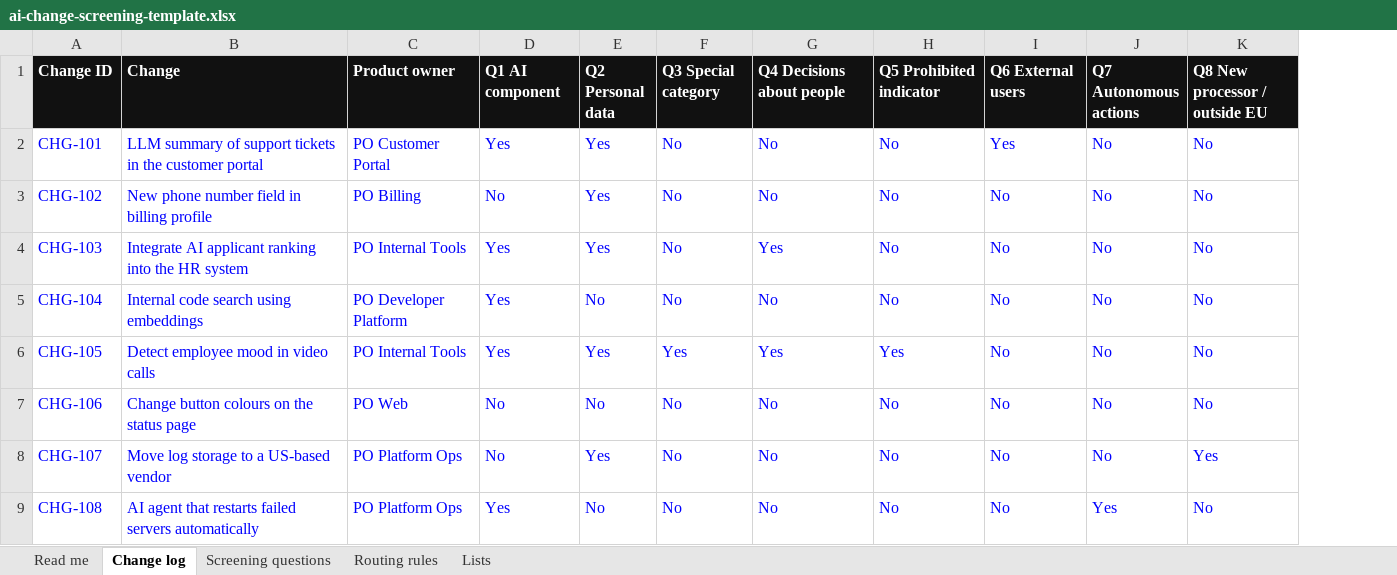
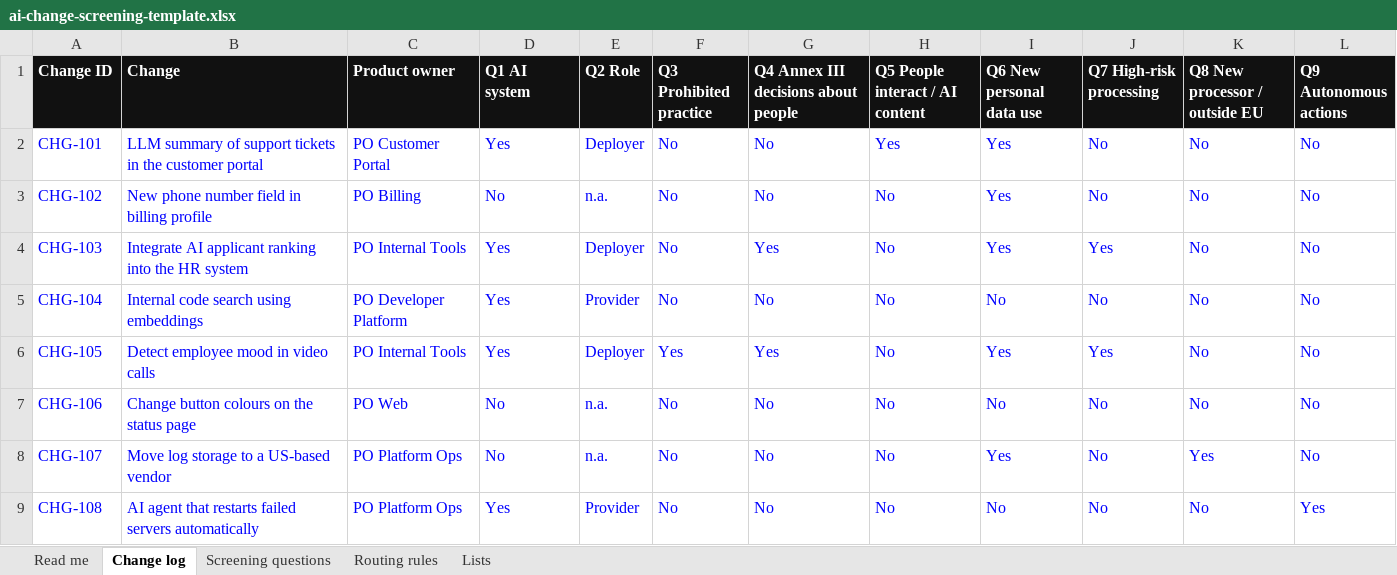
Before and after one commit to zsofiakalvin/zsofiakalvin.github.io, an Excel workbook: assets/ai-change-screening-template.xlsx, sheet Change log, drawn as a sheet; only a part is shown; values as stored, in another font and other column widths than the file's, no borders; charts and pictures not drawn; removed rows and columns are numbered as before the commit, all else as after; the diff names each change by its address in the sheet, - before the commit and + after, or states it on an @@ line.

Commit message:
Step 02: decision workflow with regulation links (AI Act as amended by Reg. 2026/1744, GDPR, ISO 27001)

```diff
--- a/assets/ai-change-screening-template.xlsx (sheet Change log)
+++ b/assets/ai-change-screening-template.xlsx (sheet Change log)
-column E (Q2 Personal data), rows 2-9: Yes | Yes | Yes | No | Yes | No | Yes | No
+column E (Q2 Role), rows 2-9: Deployer | n.a. | Deployer | Provider | Deployer | n.a. | n.a. | Provider
+column L (Q9 Autonomous actions), rows 2-9: No | No | No | No | No | No | No | Yes
-D1: Q1 AI component
+D1: Q1 AI system
-F1: Q3 Special category
+F1: Q3 Prohibited practice
-G1: Q4 Decisions about people
+G1: Q4 Annex III decisions about people
-H1: Q5 Prohibited indicator
+H1: Q5 People interact / AI content
-I1: Q6 External users
+I1: Q6 New personal data use
-J1: Q7 Autonomous actions
+J1: Q7 High-risk processing
-H2 (Q5 People interact / AI content): No
+H2 (Q5 People interact / AI content): Yes
-I3:I4 (Q6 New personal data use): No
+I3:I4 (Q6 New personal data use): Yes
-J4 (Q7 High-risk processing): No
+J4 (Q7 High-risk processing): Yes
-H6 (Q5 People interact / AI content): Yes
+H6 (Q5 People interact / AI content): No
-I6 (Q6 New personal data use): No
+I6 (Q6 New personal data use): Yes
-J6 (Q7 High-risk processing): No
+J6 (Q7 High-risk processing): Yes
-I8 (Q6 New personal data use): No
+I8 (Q6 New personal data use): Yes
-J9 (Q7 High-risk processing): Yes
+J9 (Q7 High-risk processing): No
```
Also changed, not shown: sheet Screening questions, sheet Routing rules, sheet Lists, sheet Read me, formulas that keep their value, 1 other file.
